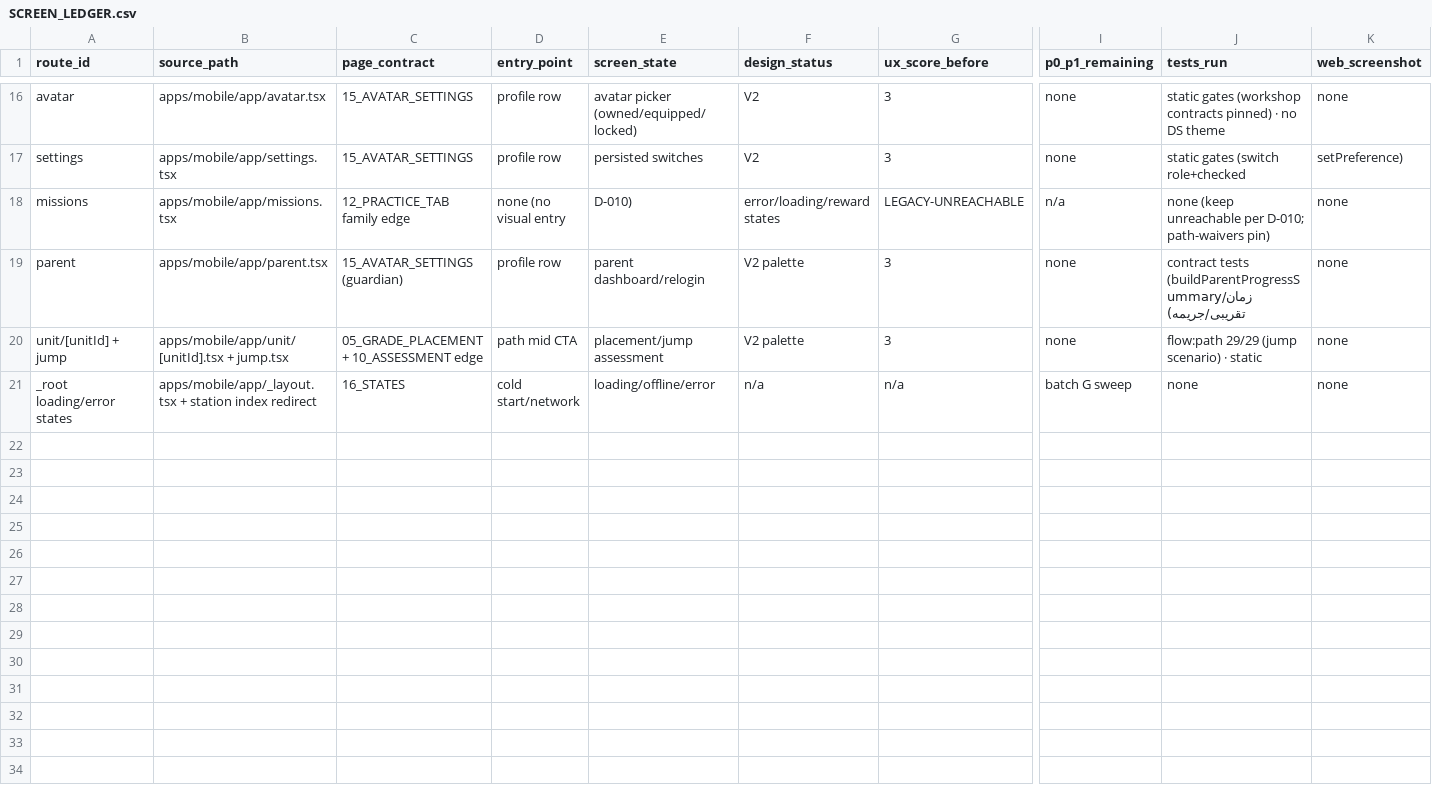
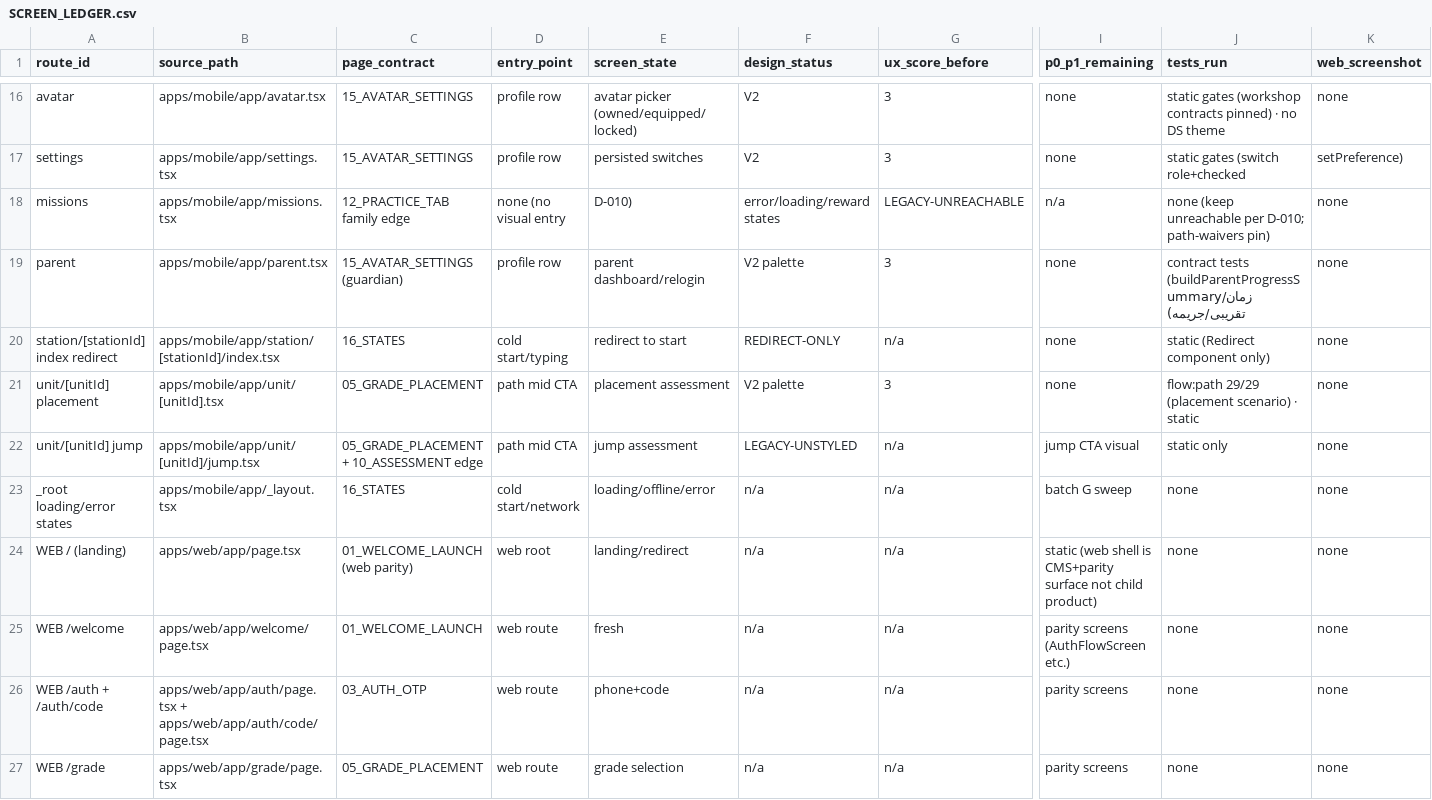
Before and after one commit to MehdiGhouryani/SHOMARA, a CSV file: design/playbook/quality/SCREEN_LEDGER.csv, drawn as a sheet; only a part is shown, gaps mark what is left out; addresses are those after the commit; rows hold the shown columns only; the diff covers the shown part only; the diff names each change by its address in the sheet, - before the commit and + after, or states it on an @@ line.

Commit message:
N08-01 DONE: route/state ledger audit — 100% classified
- New scripts/verify-n08-01-ledger.mjs: all 15 expo routes + 16 web pages must
  be classified in SCREEN_LEDGER.csv; ledger paths must exist on disk
- SCREEN_LEDGER.csv 21→34 rows: station redirect (REDIRECT-ONLY), placement
  split from jump, 13 WEB-PARITY rows, admin/audio as ADMIN-CMS
- No guessed states — tested evidence or explicit surface classification
- Gates: ledger audit PASS, static 89/89, vitest 562/562, repository PASS

```diff
--- a/design/playbook/quality/SCREEN_LEDGER.csv
+++ b/design/playbook/quality/SCREEN_LEDGER.csv
+row 20: station/[stationId] index redirect | apps/mobile/app/station/[stationId]/index.tsx | 16_STATES | cold start/typing | redirect to start | REDIRECT-ONLY | n/a | none | static (Redirect component only) | none
-A21 (route_id): unit/[unitId] + jump
+A21 (route_id): unit/[unitId] placement
-B21 (source_path): apps/mobile/app/unit/[unitId].tsx + jump.tsx
+B21 (source_path): apps/mobile/app/unit/[unitId].tsx
-C21 (page_contract): 05_GRADE_PLACEMENT + 10_ASSESSMENT edge
+C21 (page_contract): 05_GRADE_PLACEMENT
-E21 (screen_state): placement/jump assessment
+E21 (screen_state): placement assessment
-J21 (tests_run): flow:path 29/29 (jump scenario) · static
+J21 (tests_run): flow:path 29/29 (placement scenario) · static
+row 22: unit/[unitId] jump | apps/mobile/app/unit/[unitId]/jump.tsx | 05_GRADE_PLACEMENT + 10_ASSESSMENT edge | path mid CTA | jump assessment | LEGACY-UNSTYLED | n/a | jump CTA visual | static only | none
-B23 (source_path): apps/mobile/app/_layout.tsx + station index redirect
+B23 (source_path): apps/mobile/app/_layout.tsx
+row 24: WEB / (landing) | apps/web/app/page.tsx | 01_WELCOME_LAUNCH (web parity) | web root | landing/redirect | n/a | n/a | static (web shell is CMS+parity surface not child product) | none | none
+row 25: WEB /welcome | apps/web/app/welcome/page.tsx | 01_WELCOME_LAUNCH | web route | fresh | n/a | n/a | parity screens (AuthFlowScreen etc.) | none | none
+row 26: WEB /auth + /auth/code | apps/web/app/auth/page.tsx + apps/web/app/auth/code/page.tsx | 03_AUTH_OTP | web route | phone+code | n/a | n/a | parity screens | none | none
+row 27: WEB /grade | apps/web/app/grade/page.tsx | 05_GRADE_PLACEMENT | web route | grade selection | n/a | n/a | parity screens | none | none
```
Also changed, not shown: 8 added rows elsewhere in this file, 5 other files.
